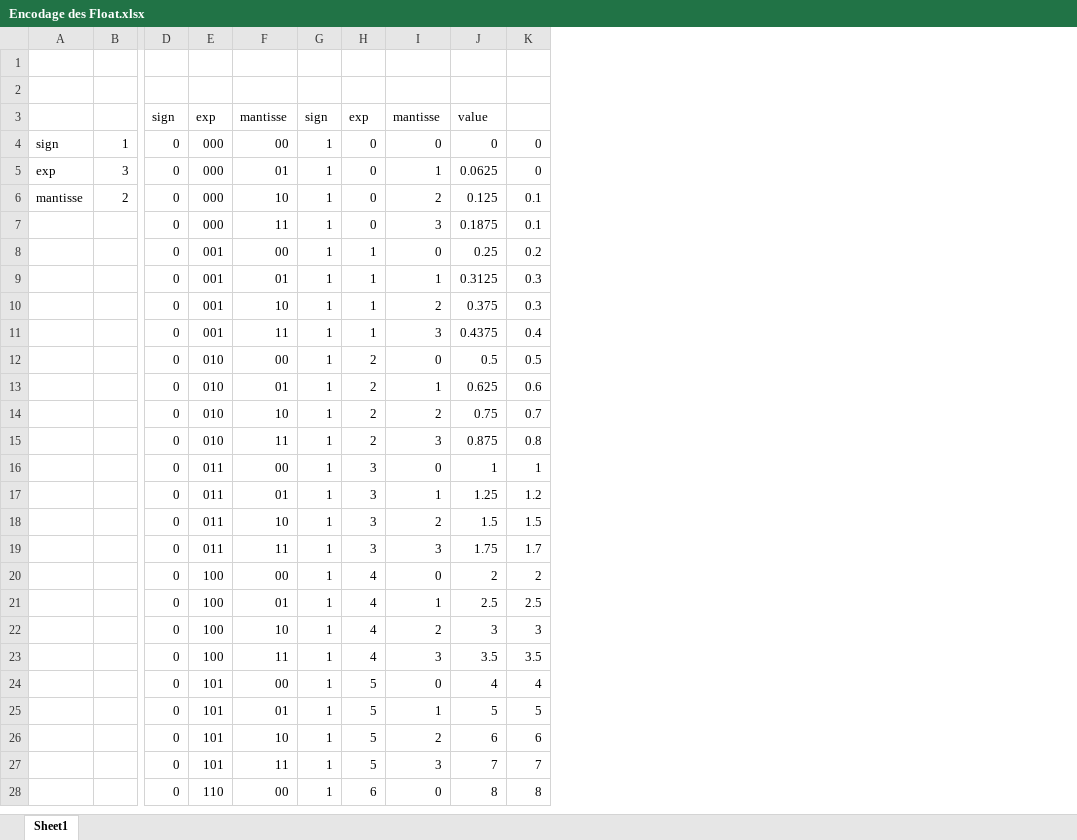
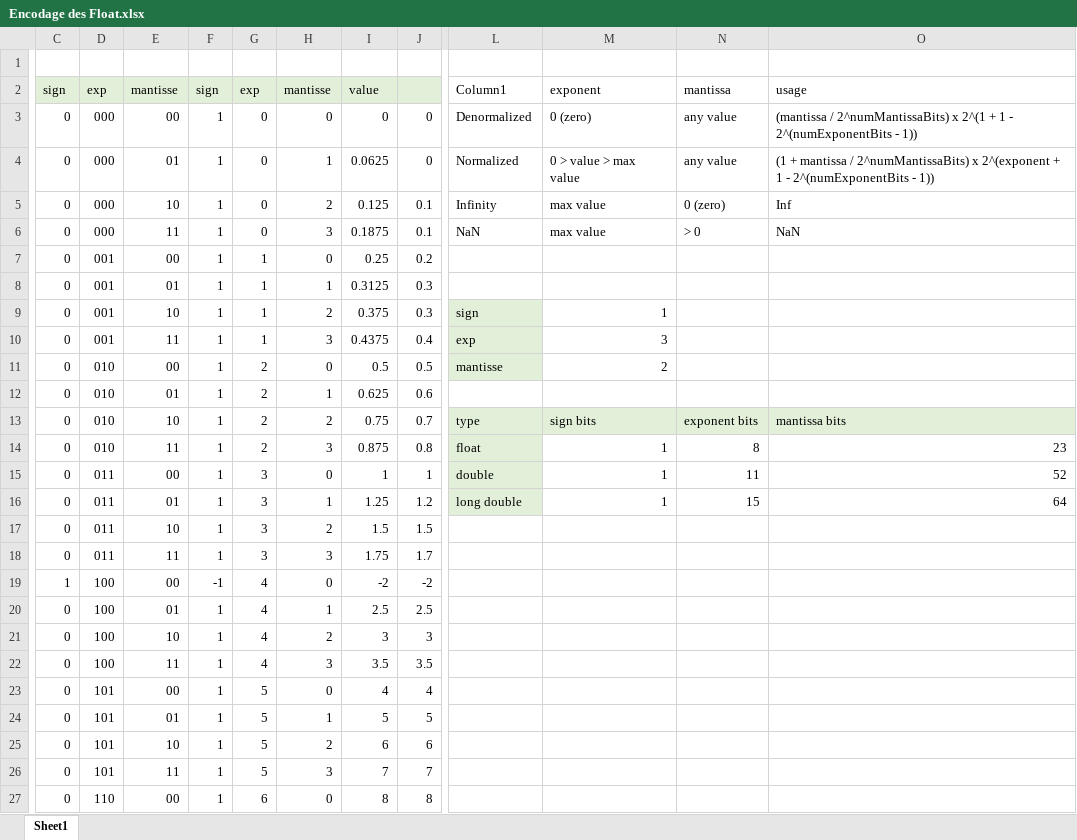
Before and after one commit to ebaudet/printf, an Excel workbook: Encodage des Float.xlsx, sheet Sheet1, drawn as a sheet; only a part is shown, gaps mark what is left out; values as stored, in another font and other column widths than the file's, no borders; table styles not drawn; removed rows and columns are numbered as before the commit, all else as after; rows hold the shown columns only; the diff covers the shown part only; the diff names each change by its address in the sheet, - before the commit and + after, or states it on an @@ line.

Commit message:
float encodes

```diff
--- a/Encodage des Float.xlsx (sheet Sheet1)
+++ b/Encodage des Float.xlsx (sheet Sheet1)
-column A, rows 4-6: sign | exp | mantisse
-column B, rows 4-6: 1 | 3 | 2
+column L, rows 2-16: Column1 | Denormalized | Normalized | Infinity | NaN |  |  | sign | exp | mantisse |  | type | float | double | long double
+column M, rows 2-16: exponent | 0 (zero) | 0 > value > max value | max value | max value |  |  | 1 | 3 | 2 |  | sign bits | 1 | 1 | 1
+column N, rows 2-16: mantissa | any value | any value | 0 (zero) | > 0 |  |  |  |  |  |  | exponent bits | 8 | 11 | 15
+column O, rows 2-16: usage | (mantissa / 2^numMantissaBits) x 2^(1 + 1 - 2^(numExponentBits - 1)) | (1 + mantissa / 2^numMantissaBits) x 2^(exponent + 1 - 2^(numExponentBits - 1)) | Inf | NaN |  |  |  |  |  |  | mantissa bits | 23 | 52 | 64
-row 1: (empty)
-C2:J2 fill: none
+C2:J2 fill: #E2F0D9
-C19: 0
+C19: 1
-F19: 1
+F19: -1
-I19: 2
+I19: -2
-J19: 2
+J19: -2
```
Also changed, not shown: 2 added columns and cell formats elsewhere in this sheet, formulas that keep their value.
